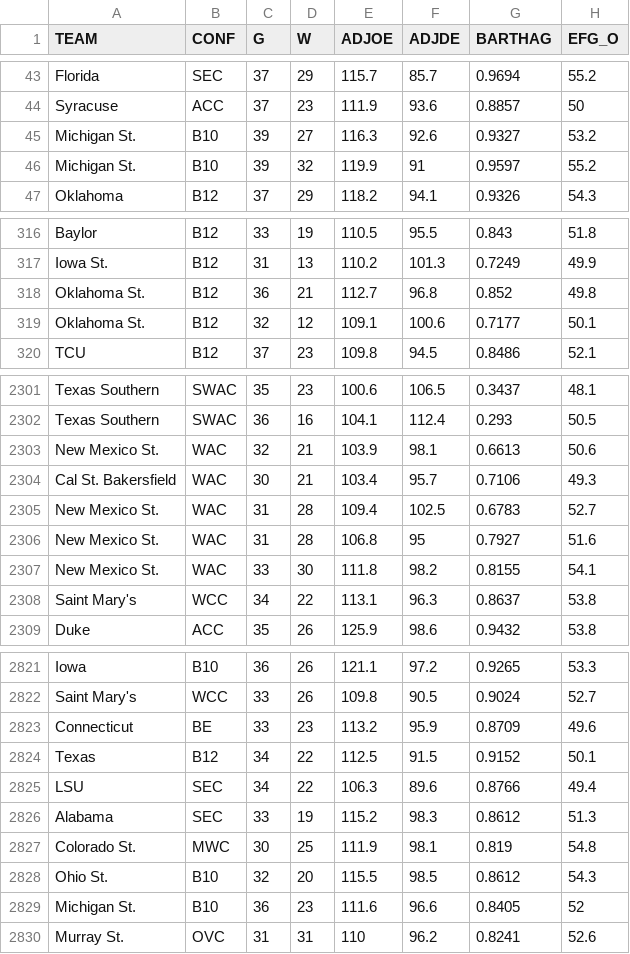
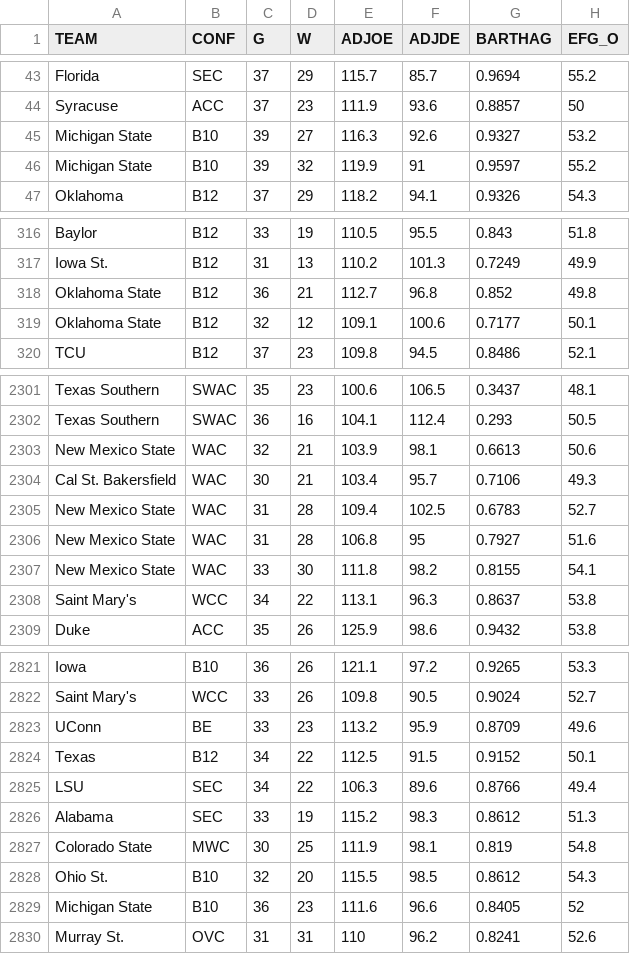
Before and after one commit to drolsonmi/math3480, a CSV file: datasets/MarchMadnessStats.csv, drawn as a sheet; only a part is shown, gaps mark what is left out; the diff covers the shown part only; the diff names each change by its address in the sheet, - before the commit and + after, or states it on an @@ line.

Commit message:
Cleaning MarchMadnessStats

```diff
--- a/datasets/MarchMadnessStats.csv
+++ b/datasets/MarchMadnessStats.csv
-A45:A46 (TEAM): Michigan St.
+A45:A46 (TEAM): Michigan State
-A318:A319 (TEAM): Oklahoma St.
+A318:A319 (TEAM): Oklahoma State
-A2303 (TEAM): New Mexico St.
+A2303 (TEAM): New Mexico State
-A2305:A2307 (TEAM): New Mexico St.
+A2305:A2307 (TEAM): New Mexico State
-A2823 (TEAM): Connecticut
+A2823 (TEAM): UConn
-A2827 (TEAM): Colorado St.
+A2827 (TEAM): Colorado State
-A2829 (TEAM): Michigan St.
+A2829 (TEAM): Michigan State
```
Also changed, not shown: 66 edited cells elsewhere in this file.
